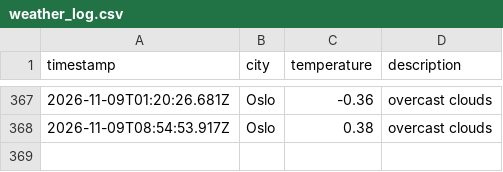
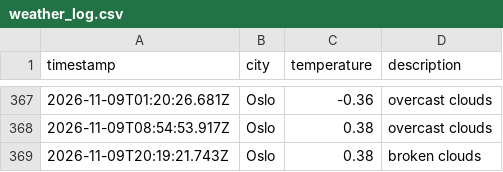
Before and after one commit to IAH02/weather_data_ops, a CSV file: data/weather_log.csv, drawn as a sheet; only a part is shown, gaps mark what is left out; the diff names each change by its address in the sheet, - before the commit and + after, or states it on an @@ line.

```diff
--- a/data/weather_log.csv
+++ b/data/weather_log.csv
+row 369: 2026-11-09T20:19:21.743Z | Oslo | 0.38 | broken clouds
```
Also changed, not shown: 1 other file.
